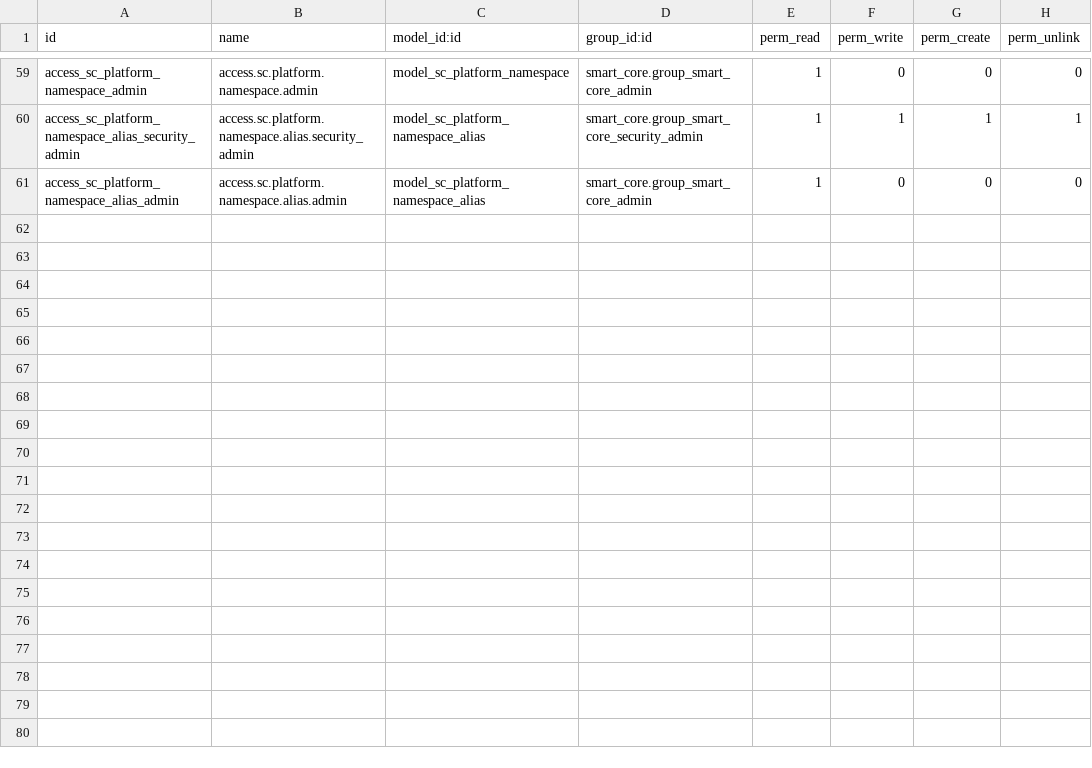
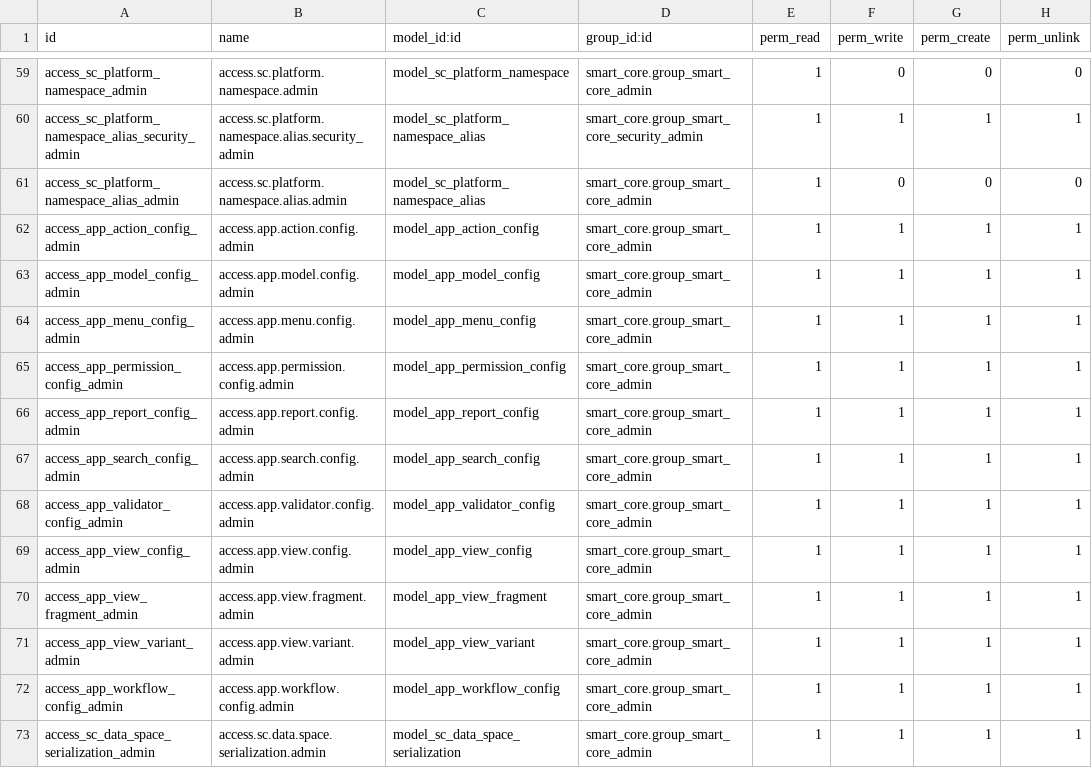
Before and after one commit to lidefend/sce-backend-odoo, a CSV file: addons/smart_core/security/ir.model.access.csv, drawn as a sheet; only a part is shown, gaps mark what is left out; the diff names each change by its address in the sheet, - before the commit and + after, or states it on an @@ line.

```diff
--- a/addons/smart_core/security/ir.model.access.csv
+++ b/addons/smart_core/security/ir.model.access.csv
+row 62: access_app_action_config_admin | access.app.action.config.admin | model_app_action_config | smart_core.group_smart_core_admin | 1 | 1 | 1 | 1
+row 63: access_app_model_config_admin | access.app.model.config.admin | model_app_model_config | smart_core.group_smart_core_admin | 1 | 1 | 1 | 1
+row 64: access_app_menu_config_admin | access.app.menu.config.admin | model_app_menu_config | smart_core.group_smart_core_admin | 1 | 1 | 1 | 1
+row 65: access_app_permission_config_admin | access.app.permission.config.admin | model_app_permission_config | smart_core.group_smart_core_admin | 1 | 1 | 1 | 1
+row 66: access_app_report_config_admin | access.app.report.config.admin | model_app_report_config | smart_core.group_smart_core_admin | 1 | 1 | 1 | 1
+row 67: access_app_search_config_admin | access.app.search.config.admin | model_app_search_config | smart_core.group_smart_core_admin | 1 | 1 | 1 | 1
+row 68: access_app_validator_config_admin | access.app.validator.config.admin | model_app_validator_config | smart_core.group_smart_core_admin | 1 | 1 | 1 | 1
+row 69: access_app_view_config_admin | access.app.view.config.admin | model_app_view_config | smart_core.group_smart_core_admin | 1 | 1 | 1 | 1
+row 70: access_app_view_fragment_admin | access.app.view.fragment.admin | model_app_view_fragment | smart_core.group_smart_core_admin | 1 | 1 | 1 | 1
+row 71: access_app_view_variant_admin | access.app.view.variant.admin | model_app_view_variant | smart_core.group_smart_core_admin | 1 | 1 | 1 | 1
+row 72: access_app_workflow_config_admin | access.app.workflow.config.admin | model_app_workflow_config | smart_core.group_smart_core_admin | 1 | 1 | 1 | 1
+row 73: access_sc_data_space_serialization_admin | access.sc.data.space.serialization.admin | model_sc_data_space_serialization | smart_core.group_smart_core_admin | 1 | 1 | 1 | 1
```
Also changed, not shown: 3 other files.
